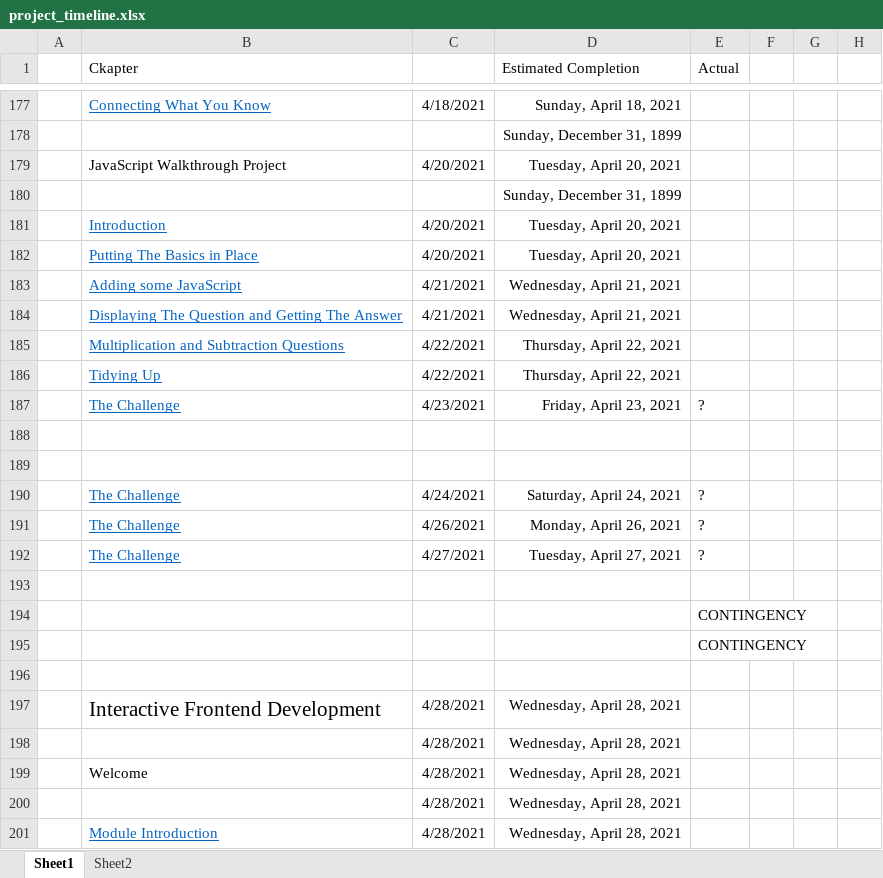
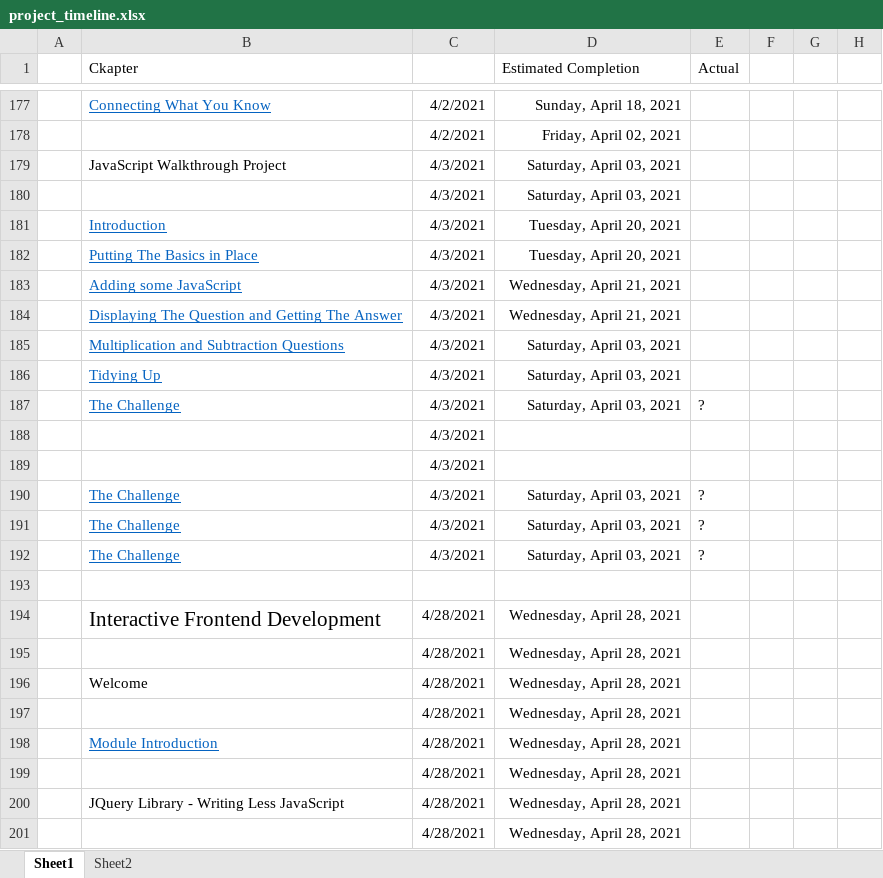
Before and after one commit to coder187/CI, an Excel workbook: project_timeline.xlsx, sheet Sheet1, drawn as a sheet; only a part is shown, gaps mark what is left out; the shorter side is filled out with more unchanged rows; values as stored, in another font and other column widths than the file's, no borders; removed rows and columns are numbered as before the commit, all else as after; the diff covers the shown part only; the diff names each change by its address in the sheet, - before the commit and + after, or states it on an @@ line.

```diff
--- a/project_timeline.xlsx (sheet Sheet1)
+++ b/project_timeline.xlsx (sheet Sheet1)
-C177: 4/18/2021
+C177: 4/2/2021
-row 178:  |  |  | Sunday, December 31, 1899
+row 178:  |  | 4/2/2021 | Friday, April 02, 2021
-C179: 4/20/2021
+C179: 4/3/2021
-D179 (Estimated Completion): Tuesday, April 20, 2021
+D179 (Estimated Completion): Saturday, April 03, 2021
-row 180:  |  |  | Sunday, December 31, 1899
+row 180:  |  | 4/3/2021 | Saturday, April 03, 2021
-C181:C182: 4/20/2021
+C181:C182: 4/3/2021
-C183:C184: 4/21/2021
+C183:C184: 4/3/2021
-C185:C186: 4/22/2021
+C185:C186: 4/3/2021
-D185:D186 (Estimated Completion): Thursday, April 22, 2021
+D185:D186 (Estimated Completion): Saturday, April 03, 2021
-C187: 4/23/2021
+C187: 4/3/2021
-D187 (Estimated Completion): Friday, April 23, 2021
+D187 (Estimated Completion): Saturday, April 03, 2021
-C188:C189: (empty)
+C188:C189: 4/3/2021
-C190: 4/24/2021
+C190: 4/3/2021
-D190 (Estimated Completion): Saturday, April 24, 2021
+D190 (Estimated Completion): Saturday, April 03, 2021
-C191: 4/26/2021
+C191: 4/3/2021
-D191 (Estimated Completion): Monday, April 26, 2021
+D191 (Estimated Completion): Saturday, April 03, 2021
-C192: 4/27/2021
+C192: 4/3/2021
-D192 (Estimated Completion): Tuesday, April 27, 2021
+D192 (Estimated Completion): Saturday, April 03, 2021
-row 193: (empty)
-row 194:  |  |  |  | CONTINGENCY
-row 195:  |  |  |  | CONTINGENCY
```
Also changed, not shown: 1 added row, 1 removed row and 31 edited cells elsewhere in this sheet, formulas that keep their value.
